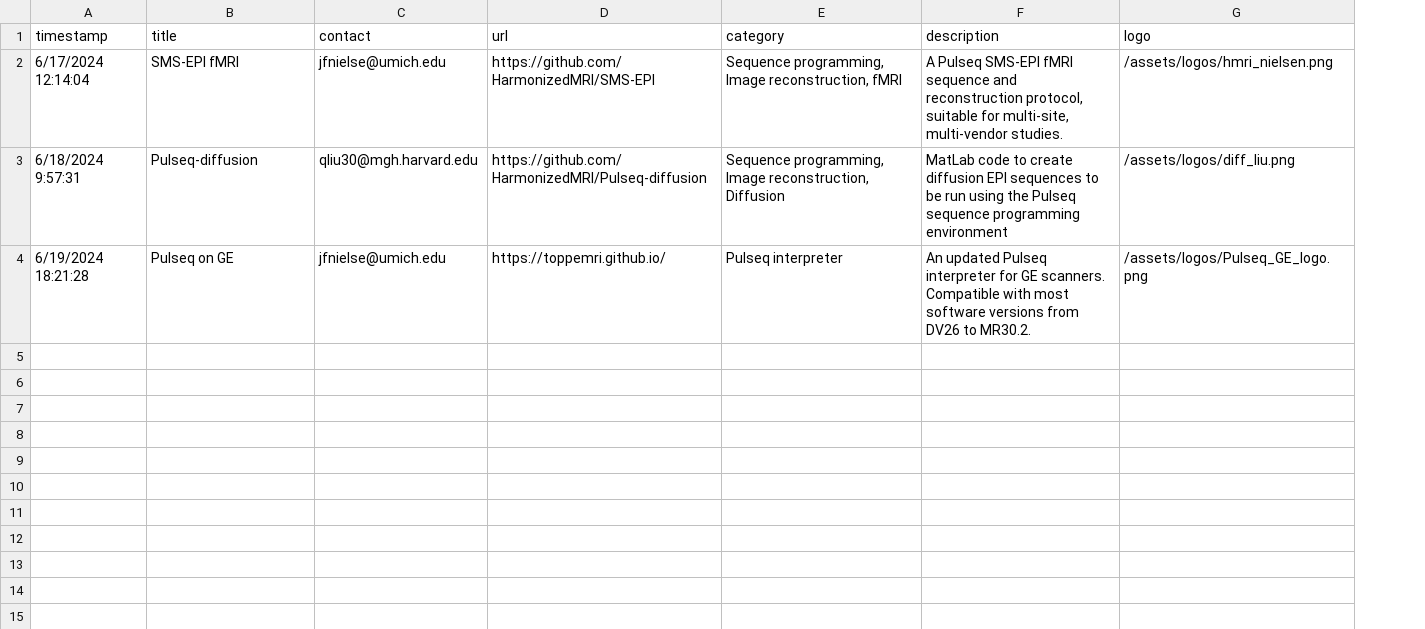
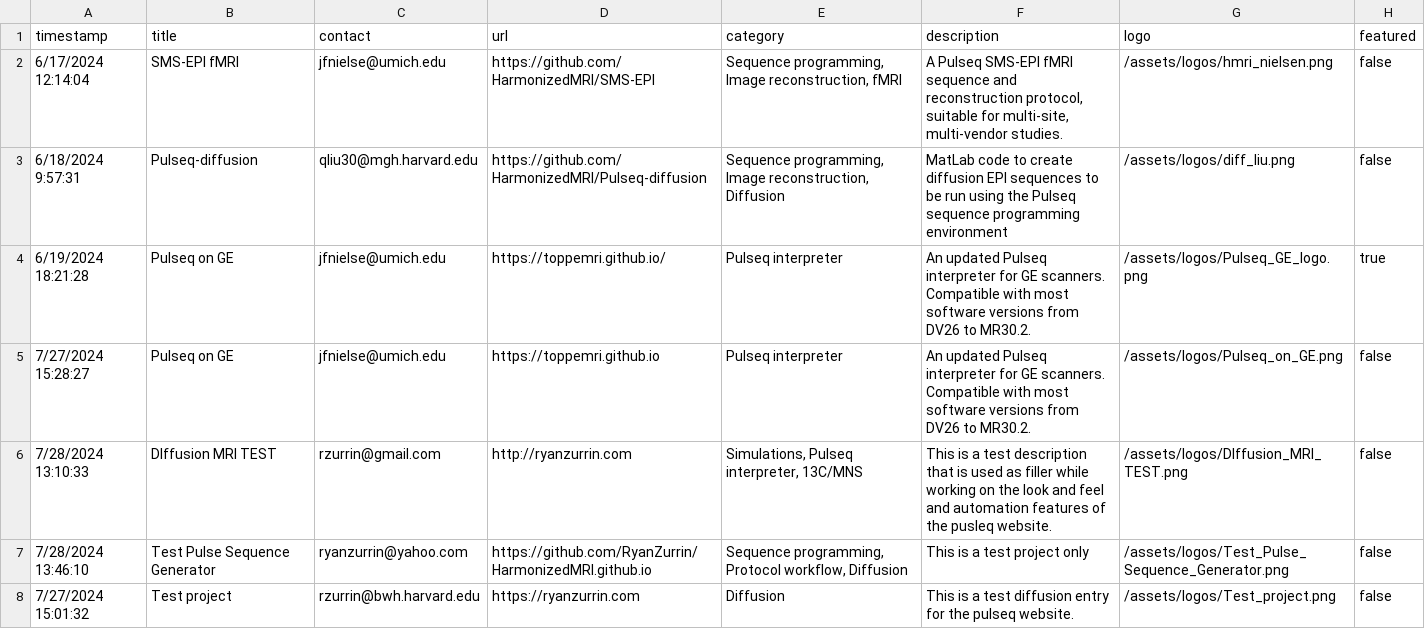
Before and after one commit to HarmonizedMRI/HarmonizedMRI.github.io, a CSV file: _data/projects.csv, drawn as a sheet; the diff names each change by its address in the sheet, - before the commit and + after, or states it on an @@ line.

Commit message:
adding test projects and python script to automate process of updating csv file and downloading logos

```diff
--- a/_data/projects.csv
+++ b/_data/projects.csv
+column H (featured), rows 2-4: false | false | true
+row 5: 7/27/2024 15:28:27 | Pulseq on GE | jfnielse@umich.edu | https://toppemri.github.io | Pulseq interpreter | An updated Pulseq interpreter for GE scanners. Compatible with most software versions from DV26 to MR30.2. | /assets/logos/Pulseq_on_GE.png | false
+row 6: 7/28/2024 13:10:33 | DIffusion MRI TEST | rzurrin@gmail.com | http://ryanzurrin.com | Simulations, Pulseq interpreter, 13C/MNS | This is a test description that is used as filler while working on the look and feel and automation features of the pusleq website. | /assets/logos/DIffusion_MRI_TEST.png | false
+row 7: 7/28/2024 13:46:10 | Test Pulse Sequence Generator | ryanzurrin@yahoo.com | https://github.com/RyanZurrin/HarmonizedMRI.github.io | Sequence programming, Protocol workflow, Diffusion | This is a test project only | /assets/logos/Test_Pulse_Sequence_Generator.png | false
+row 8: 7/27/2024 15:01:32 | Test project | rzurrin@bwh.harvard.edu | https://ryanzurrin.com | Diffusion | This is a test diffusion entry for the pulseq website. | /assets/logos/Test_project.png | false
```
Also changed, not shown: 6 other files.
